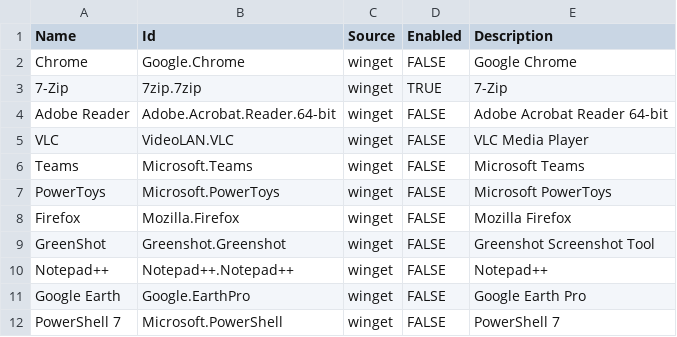
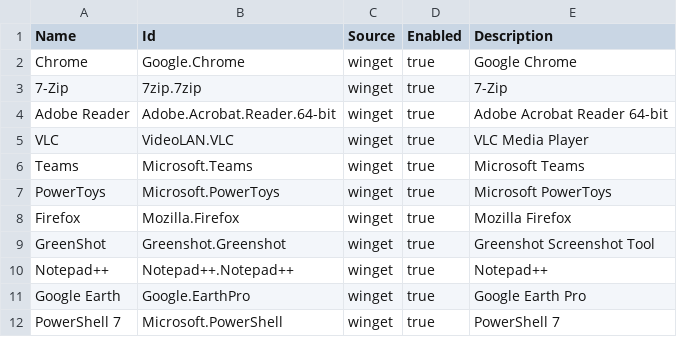
Before and after one commit to jmjohnson5471/JayJaysToolkit, a CSV file: Templates/PostInstall/apps-standard.csv, drawn as a sheet.

```diff
--- a/Templates/PostInstall/apps-standard.csv
+++ b/Templates/PostInstall/apps-standard.csv
@@ -1,12 +1,12 @@
 Name,Id,Source,Enabled,Description
-Chrome,Google.Chrome,winget,FALSE,Google Chrome
-7-Zip,7zip.7zip,winget,TRUE,7-Zip
-Adobe Reader,Adobe.Acrobat.Reader.64-bit,winget,FALSE,Adobe Acrobat Reader 64-bit
-VLC,VideoLAN.VLC,winget,FALSE,VLC Media Player
-Teams,Microsoft.Teams,winget,FALSE,Microsoft Teams
-PowerToys,Microsoft.PowerToys,winget,FALSE,Microsoft PowerToys
-Firefox,Mozilla.Firefox,winget,FALSE,Mozilla Firefox
-GreenShot,Greenshot.Greenshot,winget,FALSE,Greenshot Screenshot Tool
-Notepad++,Notepad++.Notepad++,winget,FALSE,Notepad++
-Google Earth,Google.EarthPro,winget,FALSE,Google Earth Pro
-PowerShell 7,Microsoft.PowerShell,winget,FALSE,PowerShell 7
+Chrome,Google.Chrome,winget,true,Google Chrome
+7-Zip,7zip.7zip,winget,true,7-Zip
+Adobe Reader,Adobe.Acrobat.Reader.64-bit,winget,true,Adobe Acrobat Reader 64-bit
+VLC,VideoLAN.VLC,winget,true,VLC Media Player
+Teams,Microsoft.Teams,winget,true,Microsoft Teams
+PowerToys,Microsoft.PowerToys,winget,true,Microsoft PowerToys
+Firefox,Mozilla.Firefox,winget,true,Mozilla Firefox
+GreenShot,Greenshot.Greenshot,winget,true,Greenshot Screenshot Tool
+Notepad++,Notepad++.Notepad++,winget,true,Notepad++
+Google Earth,Google.EarthPro,winget,true,Google Earth Pro
+PowerShell 7,Microsoft.PowerShell,winget,true,PowerShell 7
```
Also changed, not shown: 4 other files.
